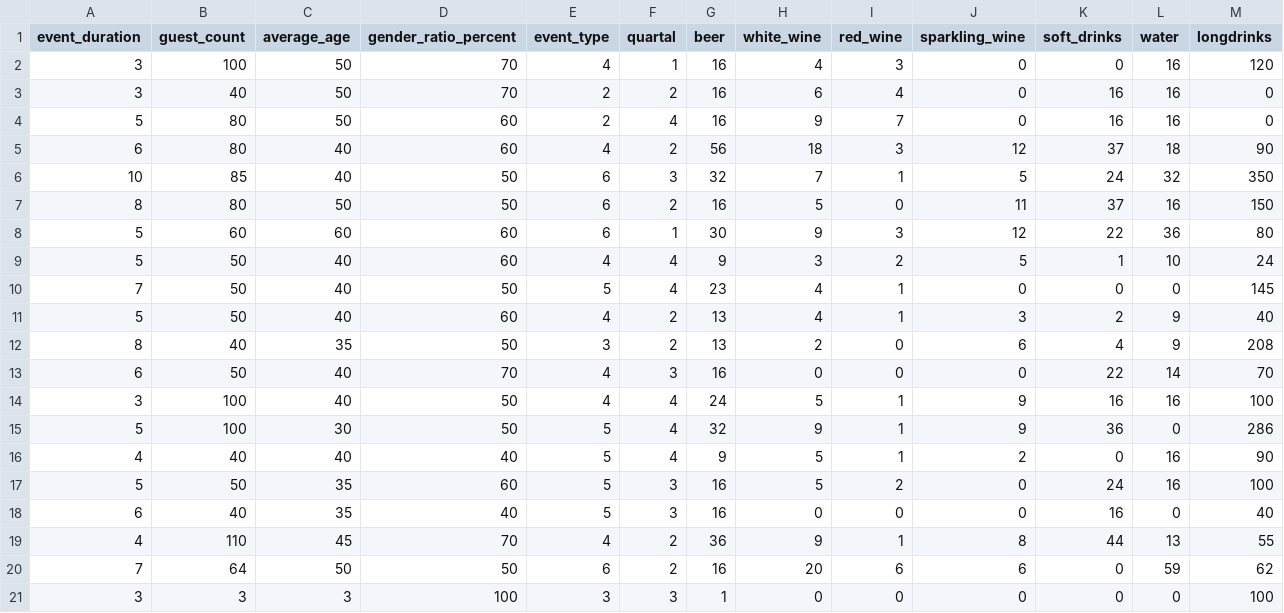
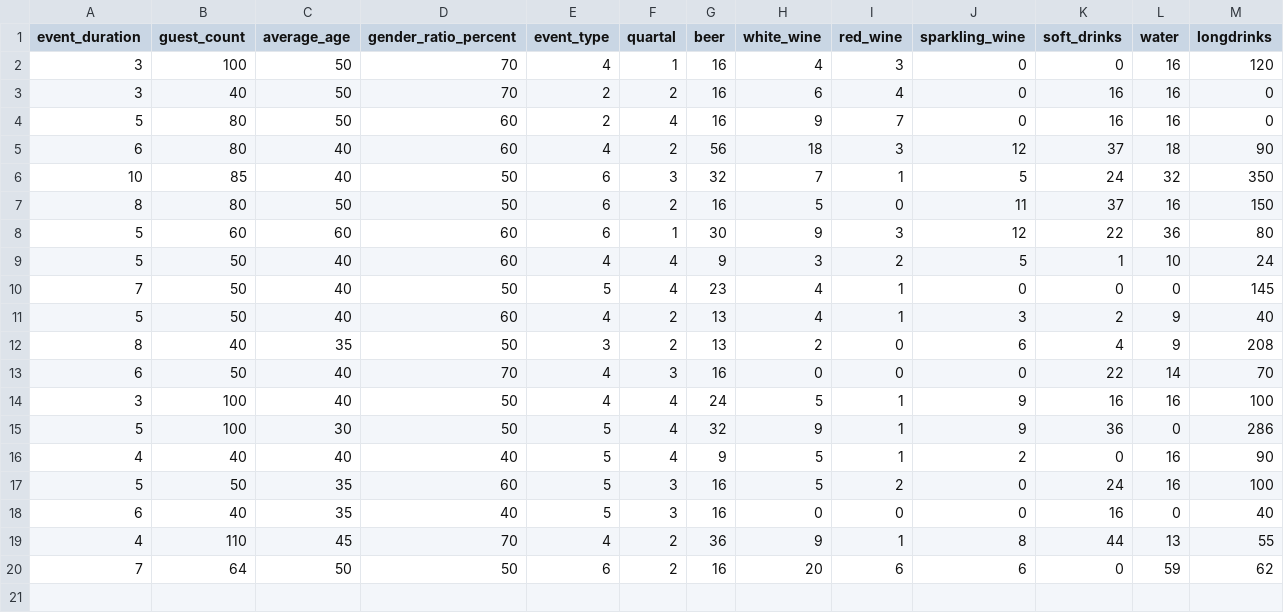
Before and after one commit to makis62547/Getr-nkeprognose, a CSV file: Glaskugeldaten MB.csv, drawn as a sheet.

Commit message:
Update Glaskugeldaten MB.csv

```diff
--- a/Glaskugeldaten MB.csv
+++ b/Glaskugeldaten MB.csv
@@ -20,2 +20 @@ event_duration;guest_count;average_age;gender_ratio_percent;event_type;quartal;b
 7;64;50;50;6;2;16;20;6;6;0;59;62
-3;3;3;100;3;3;1;0;0;0;0;0;100
```
